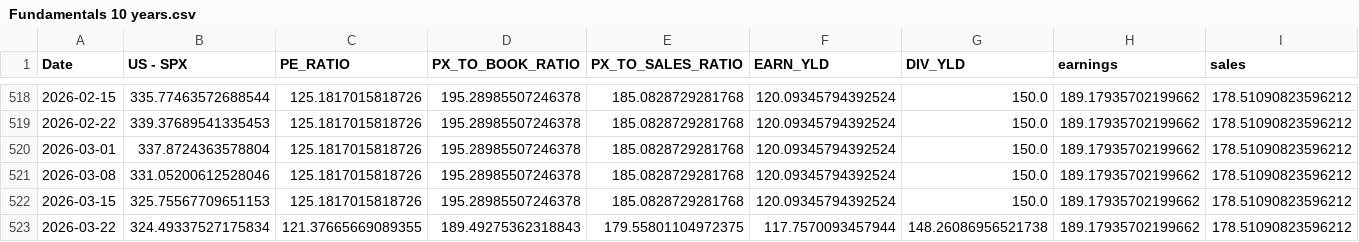
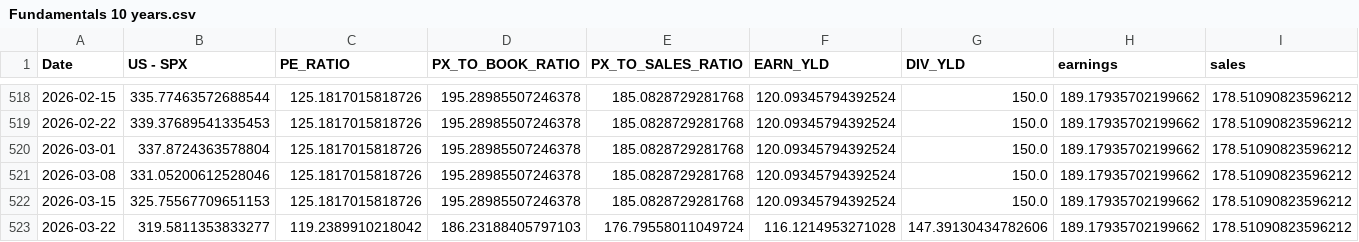
Before and after one commit to WilsonLok1226/datawrapper-csv, a CSV file: Fundamentals 10 years.csv, drawn as a sheet; only a part is shown, gaps mark what is left out.

Commit message:
Auto-update CSV with latest sales data

```diff
--- a/Fundamentals 10 years.csv
+++ b/Fundamentals 10 years.csv
@@ -522,2 +522,2 @@ Date,US - SPX,PE_RATIO,PX_TO_BOOK_RATIO,PX_TO_SALES_RATIO,EARN_YLD,DIV_YLD,earni
 2026-03-15,325.75567709651153,125.1817015818726,195.28985507246378,185.0828729281768,120.09345794392524,150.0,189.17935702199662,178.51090823596212
-2026-03-22,324.49337527175834,121.37665669089355,189.49275362318843,179.55801104972375,117.7570093457944,148.26086956521738,189.17935702199662,178.51090823596212
+2026-03-22,319.5811353833277,119.2389910218042,186.23188405797103,176.79558011049724,116.1214953271028,147.39130434782606,189.17935702199662,178.51090823596212
```
